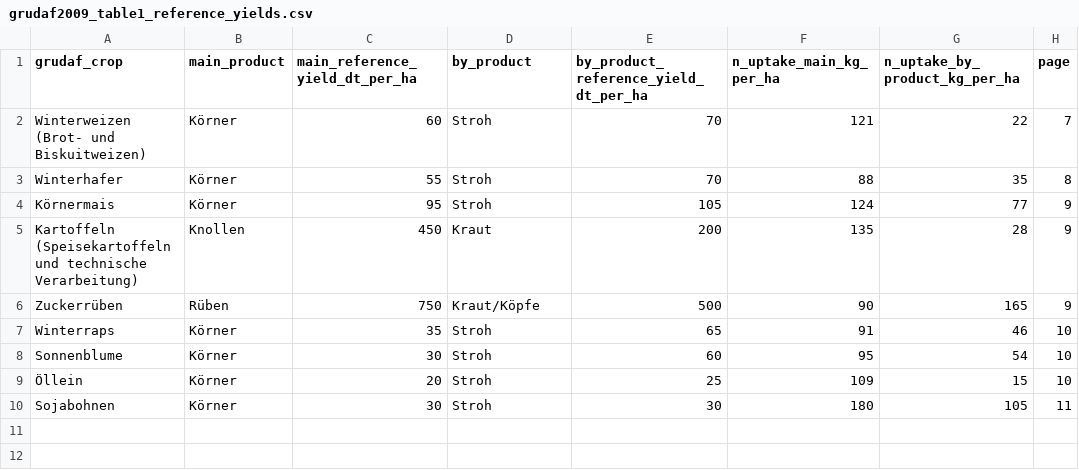
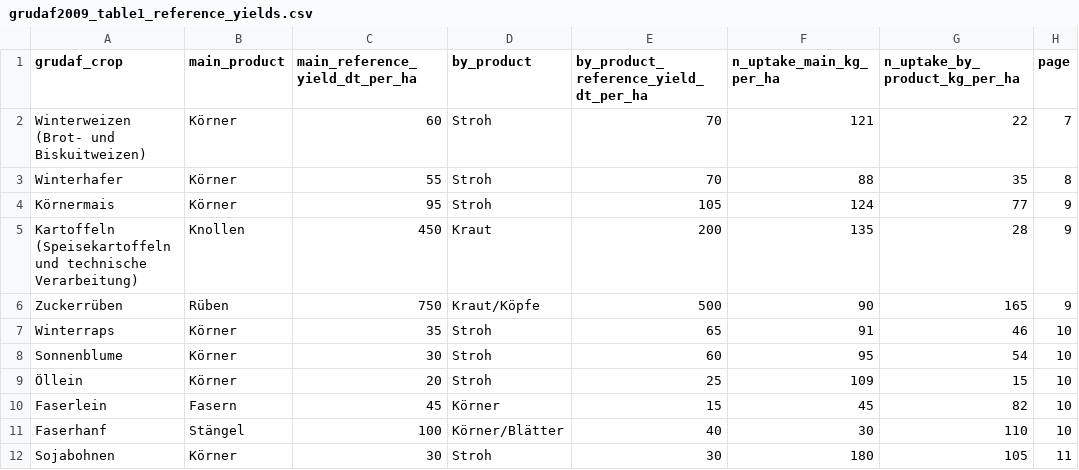
Before and after one commit to cirone-ecoinvent/agritoolv.1, a CSV file: data/grudaf2009_table1_reference_yields.csv, drawn as a sheet.

Commit message:
Ludemann 2023 crop N, IPCC 2019 Table 11.1a and GRUDAF fibre flax and hemp (L41)
- New data/ludemann2023_world_crop_coefficients.csv (Dryad
  doi:10.5061/dryad.n2z34tn0x, CC0, Tier 1 world coefficients of the FAO
  Cropland Nutrient Budget, 158 items), built by
  scripts/build_ludemann_crop_coefficients.py from the zip in
  data/external_data.
- New data/ipcc2019_table11_1a.csv (IPCC 2019 Refinement Vol. 4 Table 11.1a,
  21 rows).
- grudaf2009_table1_reference_yields.csv: Faserlein and Faserhanf (p. 10).
- New data/n_uptake_other_crop_parameters.csv (27 crops, signed by FC).
- sources.csv entries; review_status checks the new crop table.

```diff
--- a/data/grudaf2009_table1_reference_yields.csv
+++ b/data/grudaf2009_table1_reference_yields.csv
@@ -9,2 +9,4 @@ Sonnenblume,Körner,30,Stroh,60,95,54,10
 Öllein,Körner,20,Stroh,25,109,15,10
+Faserlein,Fasern,45,Körner,15,45,82,10
+Faserhanf,Stängel,100,Körner/Blätter,40,30,110,10
 Sojabohnen,Körner,30,Stroh,30,180,105,11
```
Also changed, not shown: data/sources.csv, 5 other files.
